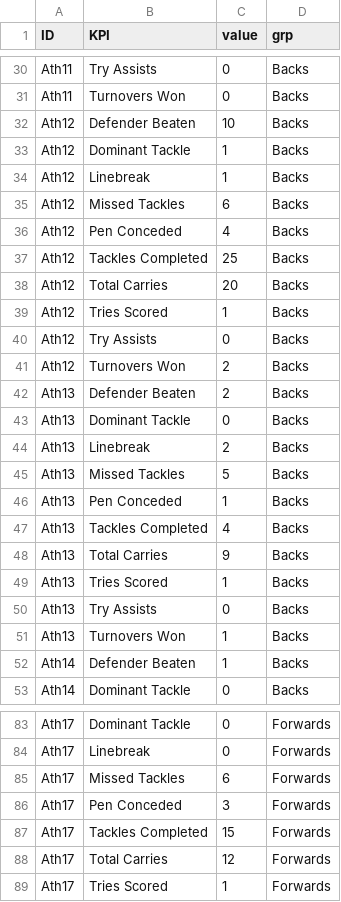
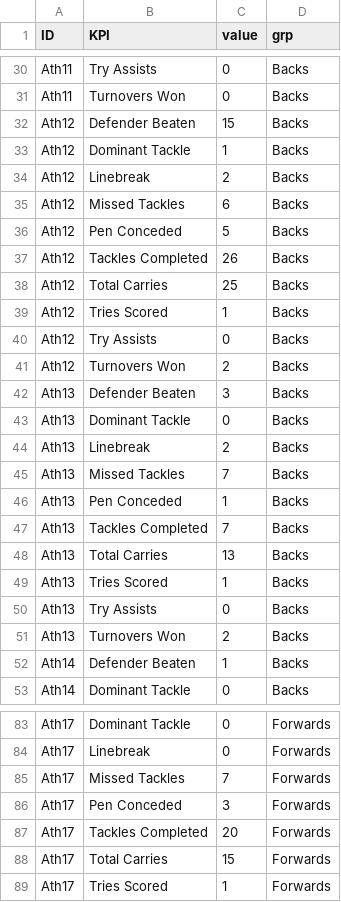
Before and after one commit to ConnorFewster/EI, a CSV file: long_tech.csv, drawn as a sheet; only a part is shown, gaps mark what is left out; the diff covers the shown part only.

```diff
--- a/long_tech.csv
+++ b/long_tech.csv
@@ -31,9 +31,9 @@ Ath11,Try Assists,0,Backs
 Ath11,Turnovers Won,0,Backs
-Ath12,Defender Beaten,10,Backs
+Ath12,Defender Beaten,15,Backs
 Ath12,Dominant Tackle,1,Backs
-Ath12,Linebreak,1,Backs
+Ath12,Linebreak,2,Backs
 Ath12,Missed Tackles,6,Backs
-Ath12,Pen Conceded,4,Backs
-Ath12,Tackles Completed,25,Backs
-Ath12,Total Carries,20,Backs
+Ath12,Pen Conceded,5,Backs
+Ath12,Tackles Completed,26,Backs
+Ath12,Total Carries,25,Backs
 Ath12,Tries Scored,1,Backs
@@ -41,12 +41,12 @@ Ath12,Try Assists,0,Backs
 Ath12,Turnovers Won,2,Backs
-Ath13,Defender Beaten,2,Backs
+Ath13,Defender Beaten,3,Backs
 Ath13,Dominant Tackle,0,Backs
 Ath13,Linebreak,2,Backs
-Ath13,Missed Tackles,5,Backs
+Ath13,Missed Tackles,7,Backs
 Ath13,Pen Conceded,1,Backs
-Ath13,Tackles Completed,4,Backs
-Ath13,Total Carries,9,Backs
+Ath13,Tackles Completed,7,Backs
+Ath13,Total Carries,13,Backs
 Ath13,Tries Scored,1,Backs
 Ath13,Try Assists,0,Backs
-Ath13,Turnovers Won,1,Backs
+Ath13,Turnovers Won,2,Backs
 Ath14,Defender Beaten,1,Backs
@@ -84,6 +84,6 @@ Ath17,Dominant Tackle,0,Forwards
 Ath17,Linebreak,0,Forwards
-Ath17,Missed Tackles,6,Forwards
+Ath17,Missed Tackles,7,Forwards
 Ath17,Pen Conceded,3,Forwards
-Ath17,Tackles Completed,15,Forwards
-Ath17,Total Carries,12,Forwards
+Ath17,Tackles Completed,20,Forwards
+Ath17,Total Carries,15,Forwards
 Ath17,Tries Scored,1,Forwards
```
Also changed, not shown: 70 edited cells elsewhere in this file, technical_individual.csv.
